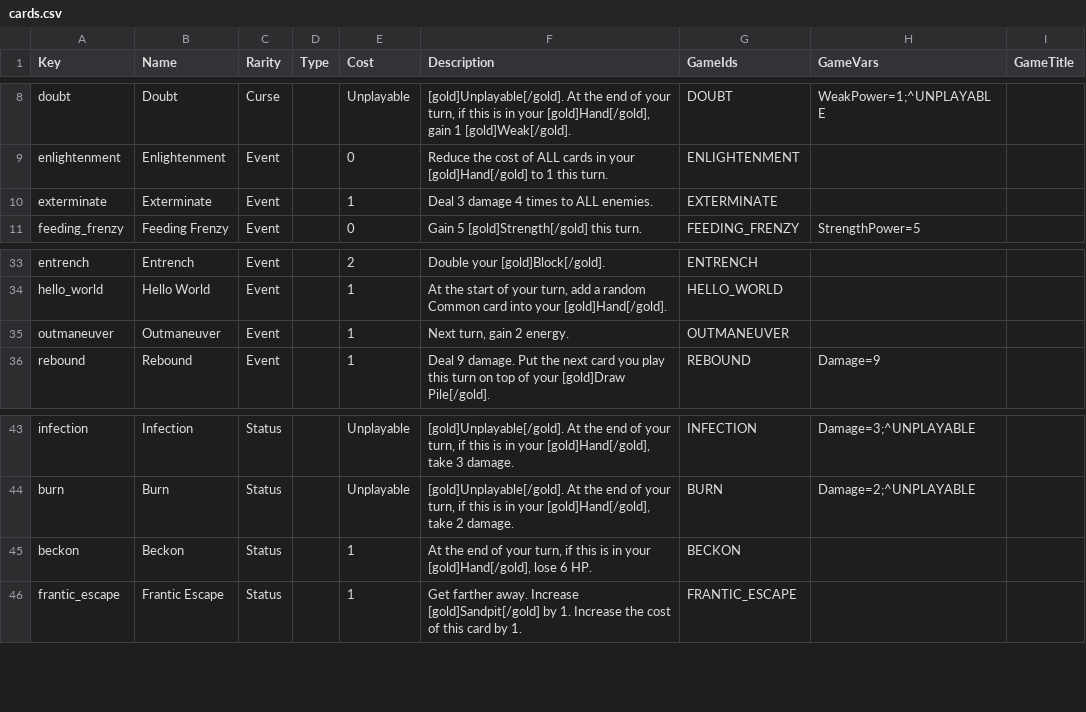
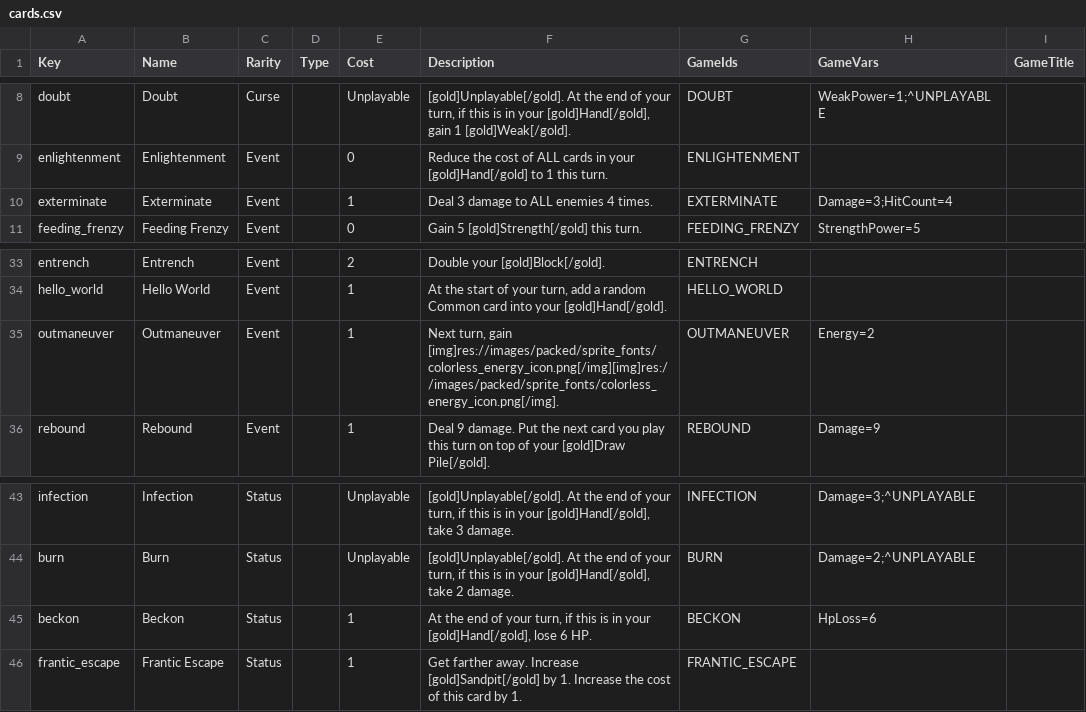
Before and after one commit to jparro00/sts2-enemy-guide, a CSV file: data/cards.csv, drawn as a sheet; only a part is shown, gaps mark what is left out.

```diff
--- a/data/cards.csv
+++ b/data/cards.csv
@@ -9,3 +9,3 @@ doubt,Doubt,Curse,,Unplayable,"[gold]Unplayable[/gold]. At the end of your turn,
 enlightenment,Enlightenment,Event,,0,Reduce the cost of ALL cards in your [gold]Hand[/gold] to 1 this turn.,ENLIGHTENMENT,,
-exterminate,Exterminate,Event,,1,Deal 3 damage 4 times to ALL enemies.,EXTERMINATE,,
+exterminate,Exterminate,Event,,1,Deal 3 damage to ALL enemies 4 times.,EXTERMINATE,Damage=3;HitCount=4,
 feeding_frenzy,Feeding Frenzy,Event,,0,Gain 5 [gold]Strength[/gold] this turn.,FEEDING_FRENZY,StrengthPower=5,
@@ -34,3 +34,3 @@ entrench,Entrench,Event,,2,Double your [gold]Block[/gold].,ENTRENCH,,
 hello_world,Hello World,Event,,1,"At the start of your turn, add a random Common card into your [gold]Hand[/gold].",HELLO_WORLD,,
-outmaneuver,Outmaneuver,Event,,1,"Next turn, gain 2 energy.",OUTMANEUVER,,
+outmaneuver,Outmaneuver,Event,,1,"Next turn, gain [img]res://images/packed/sprite_fonts/colorless_energy_icon.png[/img][img]res://images/packed/sprite_fonts/colorless_energy_icon.png[/img].",OUTMANEUVER,Energy=2,
 rebound,Rebound,Event,,1, Deal 9 damage. Put the next card you play this turn on top of your [gold]Draw Pile[/gold].,REBOUND,Damage=9,
@@ -44,3 +44,3 @@ infection,Infection,Status,,Unplayable,"[gold]Unplayable[/gold]. At the end of y
 burn,Burn,Status,,Unplayable,"[gold]Unplayable[/gold]. At the end of your turn, if this is in your [gold]Hand[/gold], take 2 damage.",BURN,Damage=2;^UNPLAYABLE,
-beckon,Beckon,Status,,1,"At the end of your turn, if this is in your [gold]Hand[/gold], lose 6 HP.",BECKON,,
+beckon,Beckon,Status,,1,"At the end of your turn, if this is in your [gold]Hand[/gold],  lose 6 HP.",BECKON,HpLoss=6,
 frantic_escape,Frantic Escape,Status,,1,Get farther away. Increase [gold]Sandpit[/gold] by 1. Increase the cost of this card by 1.,FRANTIC_ESCAPE,,
```
Also changed, not shown: data/enchantments.csv, data/event_choices.csv, 5 other files.
